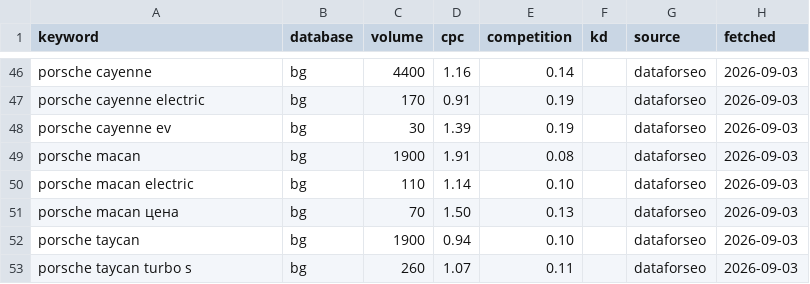
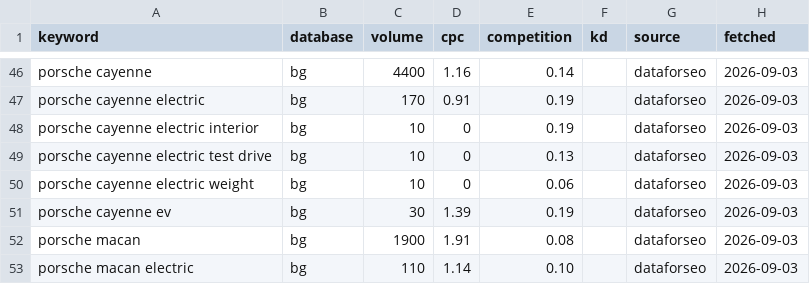
Before and after one commit to trepechov/carlifebydani, a CSV file: data/seo-cache/keywords.csv, drawn as a sheet; only a part is shown, gaps mark what is left out; the shorter side is filled out with more unchanged rows.

```diff
--- a/data/seo-cache/keywords.csv
+++ b/data/seo-cache/keywords.csv
@@ -47,2 +47,5 @@ porsche cayenne,bg,4400,1.16,0.14,,dataforseo,2026-09-03
 porsche cayenne electric,bg,170,0.91,0.19,,dataforseo,2026-09-03
+porsche cayenne electric interior,bg,10,0,0.19,,dataforseo,2026-09-03
+porsche cayenne electric test drive,bg,10,0,0.13,,dataforseo,2026-09-03
+porsche cayenne electric weight,bg,10,0,0.06,,dataforseo,2026-09-03
 porsche cayenne ev,bg,30,1.39,0.19,,dataforseo,2026-09-03
```
Also changed, not shown: reports/seo-optimizations/ledger.csv, 8 other files.
